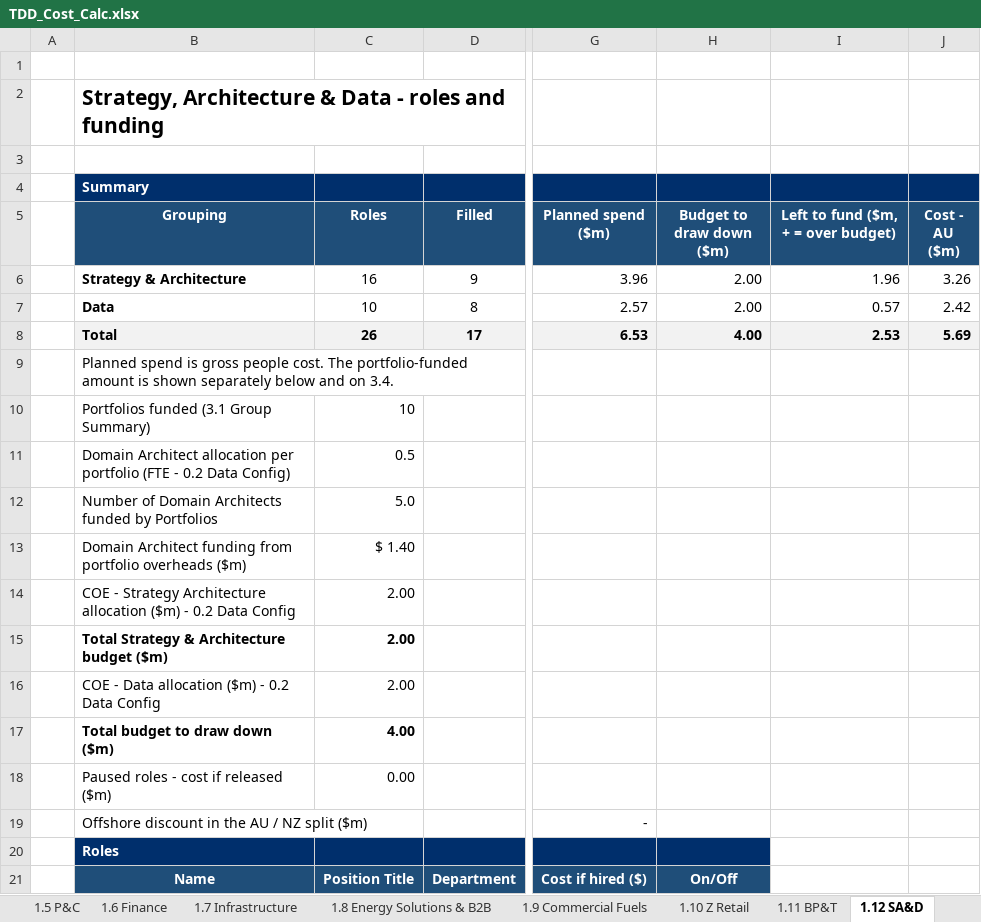
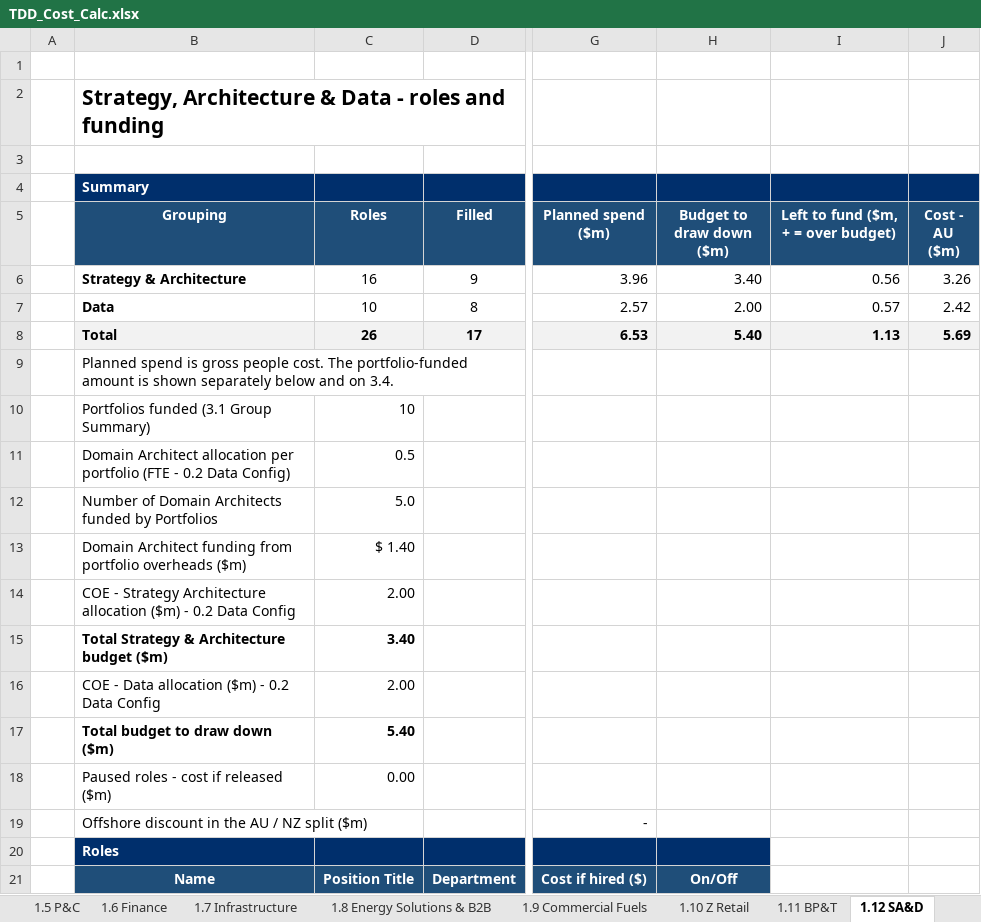
Before and after one commit to leewainescott-debug/anthropic-claude-code, an Excel workbook: TDD_Cost_Calc.xlsx, sheet 1.12 SA&D, drawn as a sheet; only a part is shown, gaps mark what is left out; values as stored, in another font and other column widths than the file's, no borders; the diff names each change by its address in the sheet, - before the commit and + after, or states it on an @@ line.

```diff
--- a/TDD_Cost_Calc.xlsx (sheet 1.12 SA&D)
+++ b/TDD_Cost_Calc.xlsx (sheet 1.12 SA&D)
-H6 (Budget to draw down ($m)): 2.00
+H6 (Budget to draw down ($m)): 3.40
-I6: 1.96
+I6: 0.56
-H8 (Budget to draw down ($m)): 4.00
+H8 (Budget to draw down ($m)): 5.40
-I8: 2.53
+I8: 1.13
-C15 (Roles): 2.00
+C15 (Roles): 3.40
-C17 (Roles): 4.00
+C17 (Roles): 5.40
```
Also changed, not shown: sheet 1.11 BP&T, 4 other files.
